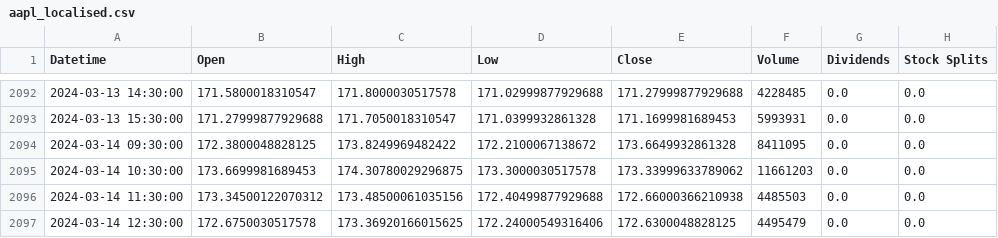
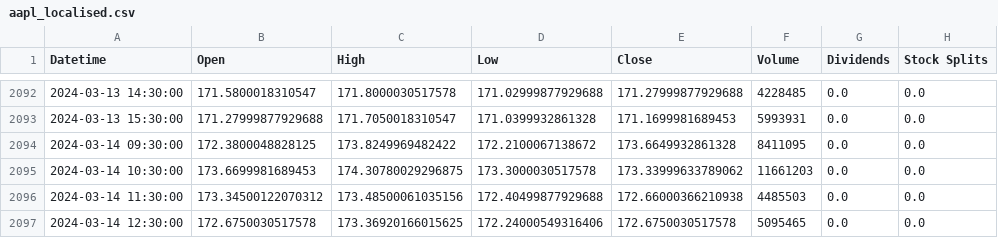
Before and after one commit to fuwentay/alpaca-bot, a CSV file: alpaca_backtrader/aapl_localised.csv, drawn as a sheet; only a part is shown, gaps mark what is left out.

```diff
--- a/alpaca_backtrader/aapl_localised.csv
+++ b/alpaca_backtrader/aapl_localised.csv
@@ -2096,2 +2096,2 @@ Datetime,Open,High,Low,Close,Volume,Dividends,Stock Splits
 2024-03-14 11:30:00,173.34500122070312,173.48500061035156,172.40499877929688,172.66000366210938,4485503,0.0,0.0
-2024-03-14 12:30:00,172.6750030517578,173.36920166015625,172.24000549316406,172.6300048828125,4495479,0.0,0.0
+2024-03-14 12:30:00,172.6750030517578,173.36920166015625,172.24000549316406,172.6750030517578,5095465,0.0,0.0
```
Also changed, not shown: 1 other file.
